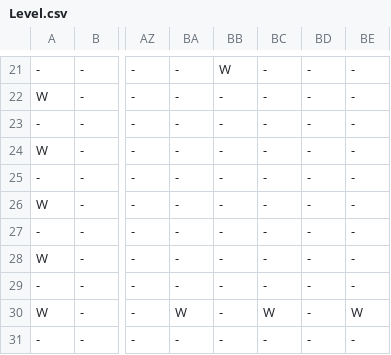
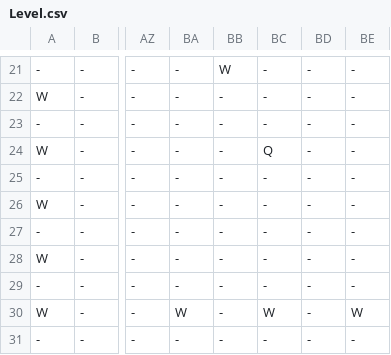
Before and after one commit to buttsj/c-sharp-pokemon, a CSV file: MonoGame/MonoGame/Content/Levels/Level.csv, drawn as a sheet; only a part is shown, gaps mark what is left out; the diff names each change by its address in the sheet, - before the commit and + after, or states it on an @@ line.

```diff
--- a/MonoGame/MonoGame/Content/Levels/Level.csv
+++ b/MonoGame/MonoGame/Content/Levels/Level.csv
-BC24: -
+BC24: Q
```
Also changed, not shown: MonoGame/MonoGame/Content/Levels/pokeCenterLevel.csv, 38 other files.
